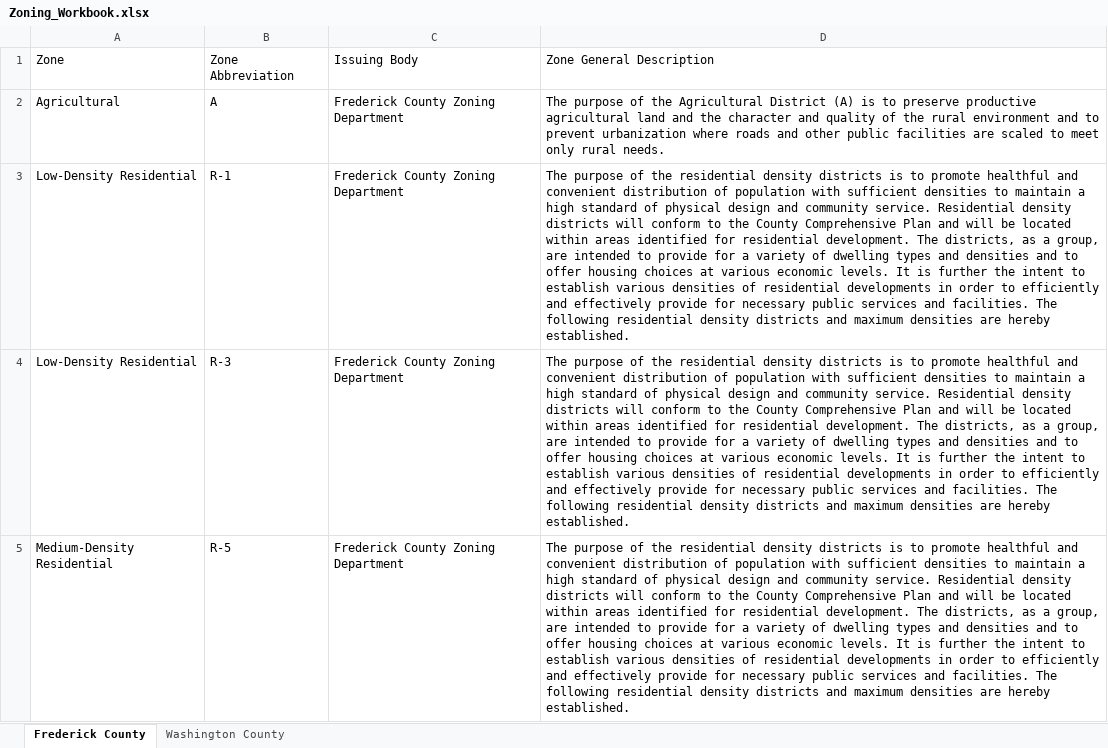
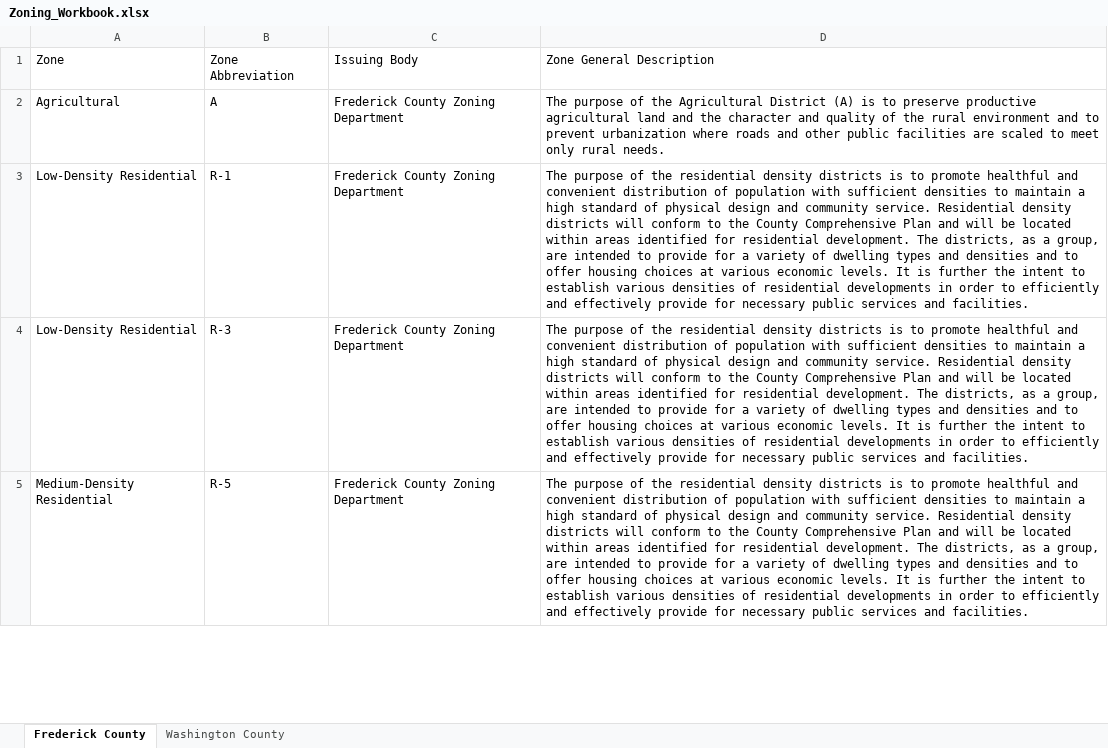
Before and after one commit to jsmolesworth96/prg_projects, an Excel workbook: Zoning_Workbook.xlsx, sheet Frederick County, drawn as a sheet; only a part is shown; values as stored, in another font and other column widths than the file's, no borders; the diff covers the shown part only; the diff names each change by its address in the sheet, - before the commit and + after, or states it on an @@ line.

Commit message:
changed language for residential properties in frederick

```diff
--- a/Zoning_Workbook.xlsx (sheet Frederick County)
+++ b/Zoning_Workbook.xlsx (sheet Frederick County)
-D3:D5: …and facilities. The following residential density districts and maximum densities are hereby established.
+D3:D5: …and facilities.
```
Also changed, not shown: 3 edited cells elsewhere in this sheet.
